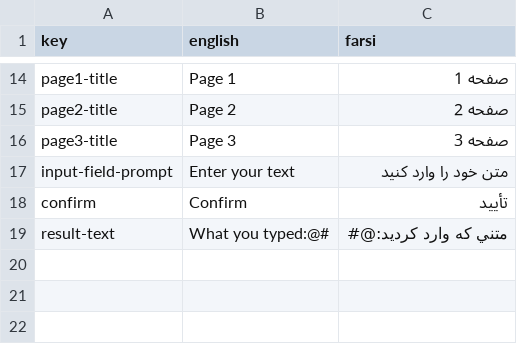
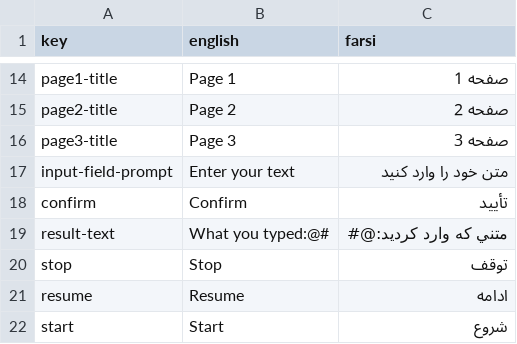
Before and after one commit to MeysamBavi/UnityUITraining, a CSV file: Assets/Resources/Localization/Localization.csv, drawn as a sheet; only a part is shown, gaps mark what is left out.

```diff
--- a/Assets/Resources/Localization/Localization.csv
+++ b/Assets/Resources/Localization/Localization.csv
@@ -19 +19,4 @@
 "result-text","What you typed:@#","متني که وارد کرديد:@#"
+"stop","Stop","توقف"
+"resume","Resume","ادامه"
+"start","Start","شروع"
```
Also changed, not shown: 6 other files.
